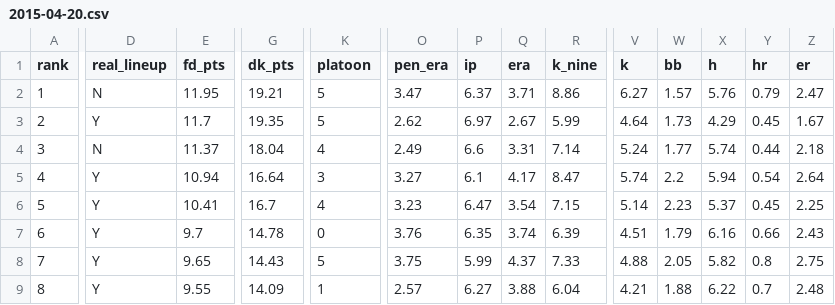
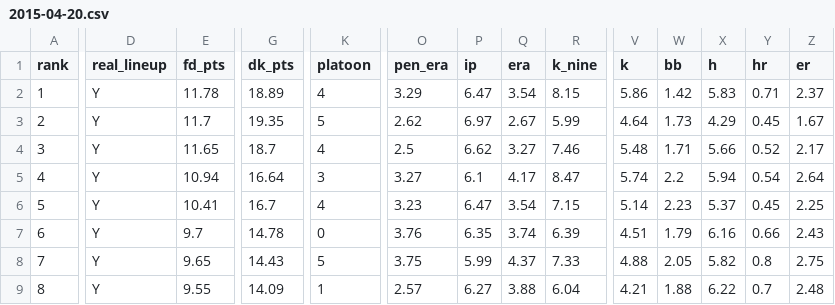
Before and after one commit to deebarizo/dfs-nba-tools-2.0, a CSV file: public/files/dk/mlb/bat/pitchers/2015-04-20.csv, drawn as a sheet; only a part is shown, gaps mark what is left out; the diff covers the shown part only; the diff names each change by its address in the sheet, - before the commit and + after, or states it on an @@ line.

```diff
--- a/public/files/dk/mlb/bat/pitchers/2015-04-20.csv
+++ b/public/files/dk/mlb/bat/pitchers/2015-04-20.csv
-D2 (real_lineup): N
+D2 (real_lineup): Y
-E2 (fd_pts): 11.95
+E2 (fd_pts): 11.78
-G2 (dk_pts): 19.21
+G2 (dk_pts): 18.89
-K2 (platoon): 5
+K2 (platoon): 4
-O2 (pen_era): 3.47
+O2 (pen_era): 3.29
-P2 (ip): 6.37
+P2 (ip): 6.47
-Q2 (era): 3.71
+Q2 (era): 3.54
-R2 (k_nine): 8.86
+R2 (k_nine): 8.15
-V2 (k): 6.27
+V2 (k): 5.86
-W2 (bb): 1.57
+W2 (bb): 1.42
-X2 (h): 5.76
+X2 (h): 5.83
-Y2 (hr): 0.79
+Y2 (hr): 0.71
-Z2 (er): 2.47
+Z2 (er): 2.37
-D4 (real_lineup): N
+D4 (real_lineup): Y
-E4 (fd_pts): 11.37
+E4 (fd_pts): 11.65
-G4 (dk_pts): 18.04
+G4 (dk_pts): 18.7
-O4 (pen_era): 2.49
+O4 (pen_era): 2.5
-P4 (ip): 6.6
+P4 (ip): 6.62
-Q4 (era): 3.31
+Q4 (era): 3.27
-R4 (k_nine): 7.14
+R4 (k_nine): 7.46
-V4 (k): 5.24
+V4 (k): 5.48
-W4 (bb): 1.77
+W4 (bb): 1.71
-X4 (h): 5.74
+X4 (h): 5.66
-Y4 (hr): 0.44
+Y4 (hr): 0.52
-Z4 (er): 2.18
+Z4 (er): 2.17
```
Also changed, not shown: 54 edited cells elsewhere in this file, 17 other files.
